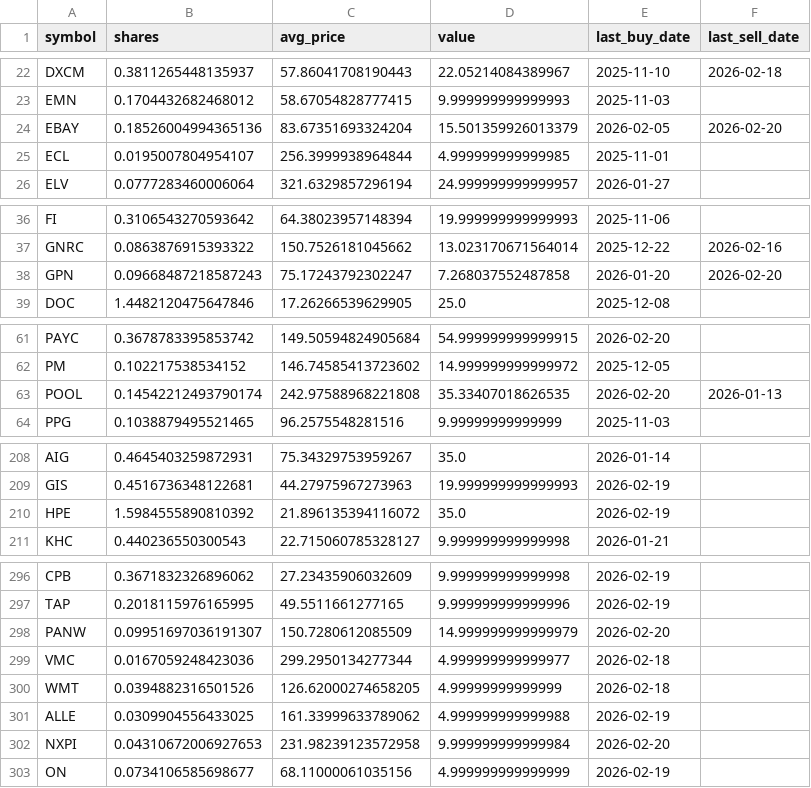
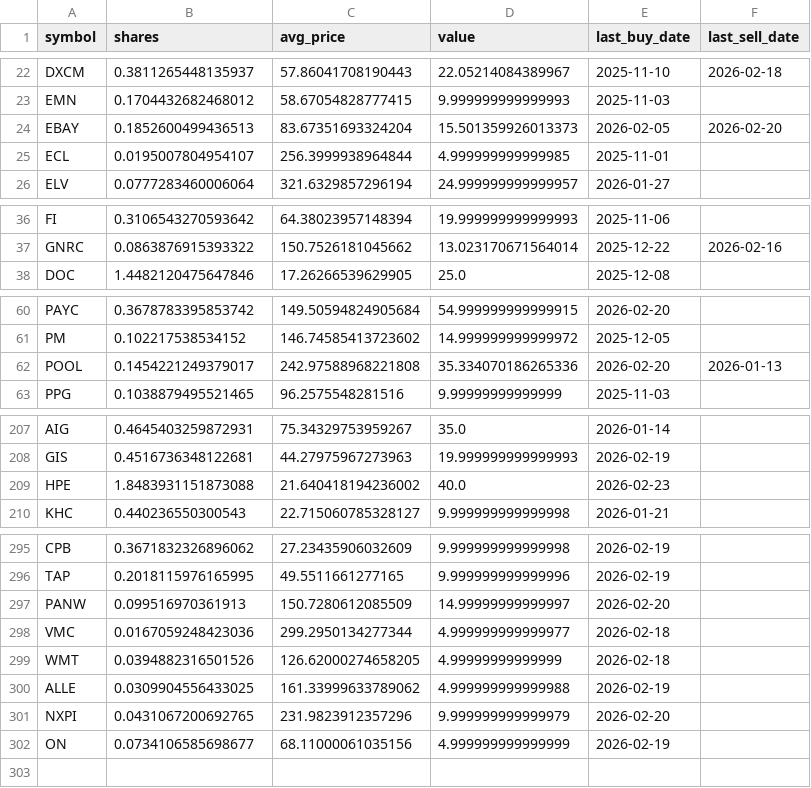
Before and after one commit to TechGroei/Test_Stock_Trading_Strategy, a CSV file: data/portfolio.csv, drawn as a sheet; only a part is shown, gaps mark what is left out; the diff covers the shown part only.

```diff
--- a/data/portfolio.csv
+++ b/data/portfolio.csv
@@ -23,3 +23,3 @@ DXCM,0.3811265448135937,57.86041708190443,22.05214084389967,2025-11-10,2026-02-1
 EMN,0.1704432682468012,58.67054828777415,9.999999999999993,2025-11-03,
-EBAY,0.18526004994365136,83.67351693324204,15.501359926013379,2026-02-05,2026-02-20
+EBAY,0.1852600499436513,83.67351693324204,15.501359926013373,2026-02-05,2026-02-20
 ECL,0.0195007804954107,256.3999938964844,4.999999999999985,2025-11-01,
@@ -37,3 +37,2 @@ FI,0.3106543270593642,64.38023957148394,19.999999999999993,2025-11-06,
 GNRC,0.0863876915393322,150.7526181045662,13.023170671564014,2025-12-22,2026-02-16
-GPN,0.09668487218587243,75.17243792302247,7.268037552487858,2026-01-20,2026-02-20
 DOC,1.4482120475647846,17.26266539629905,25.0,2025-12-08,
@@ -62,3 +61,3 @@ PAYC,0.3678783395853742,149.50594824905684,54.999999999999915,2026-02-20,
 PM,0.102217538534152,146.74585413723602,14.999999999999972,2025-12-05,
-POOL,0.14542212493790174,242.97588968221808,35.33407018626535,2026-02-20,2026-01-13
+POOL,0.1454221249379017,242.97588968221808,35.334070186265336,2026-02-20,2026-01-13
 PPG,0.1038879495521465,96.2575548281516,9.99999999999999,2025-11-03,
@@ -209,3 +208,3 @@ AIG,0.4645403259872931,75.34329753959267,35.0,2026-01-14,
 GIS,0.4516736348122681,44.27975967273963,19.999999999999993,2026-02-19,
-HPE,1.5984555890810392,21.896135394116072,35.0,2026-02-19,
+HPE,1.8483931151873088,21.640418194236002,40.0,2026-02-23,
 KHC,0.440236550300543,22.715060785328127,9.999999999999998,2026-01-21,
@@ -297,3 +296,3 @@ CPB,0.3671832326896062,27.23435906032609,9.999999999999998,2026-02-19,
 TAP,0.2018115976165995,49.5511661277165,9.999999999999996,2026-02-19,
-PANW,0.09951697036191307,150.7280612085509,14.999999999999979,2026-02-20,
+PANW,0.099516970361913,150.7280612085509,14.99999999999997,2026-02-20,
 VMC,0.0167059248423036,299.2950134277344,4.999999999999977,2026-02-18,
@@ -301,3 +300,3 @@ WMT,0.0394882316501526,126.62000274658205,4.99999999999999,2026-02-18,
 ALLE,0.0309904556433025,161.33999633789062,4.999999999999988,2026-02-19,
-NXPI,0.04310672006927653,231.98239123572958,9.999999999999984,2026-02-20,
+NXPI,0.0431067200692765,231.9823912357296,9.999999999999979,2026-02-20,
 ON,0.0734106585698677,68.11000061035156,4.999999999999999,2026-02-19,
```
Also changed, not shown: 8 edited cells elsewhere in this file, data/trades_history.csv, 1 other file.
